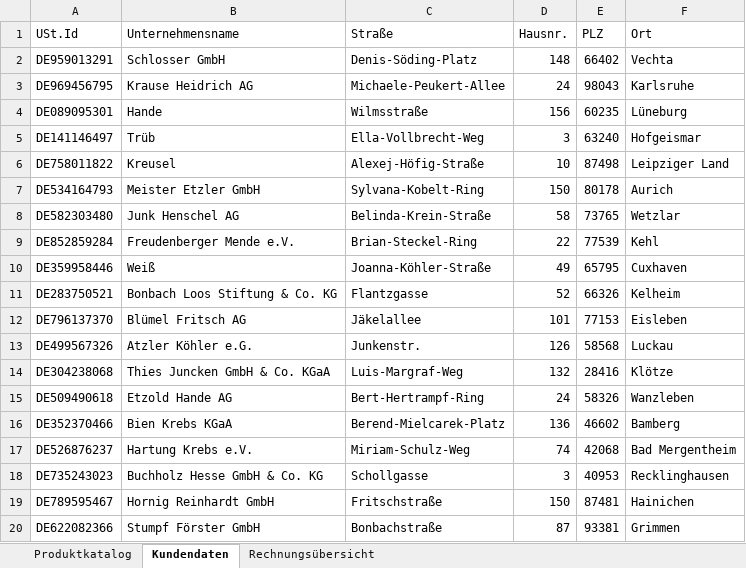
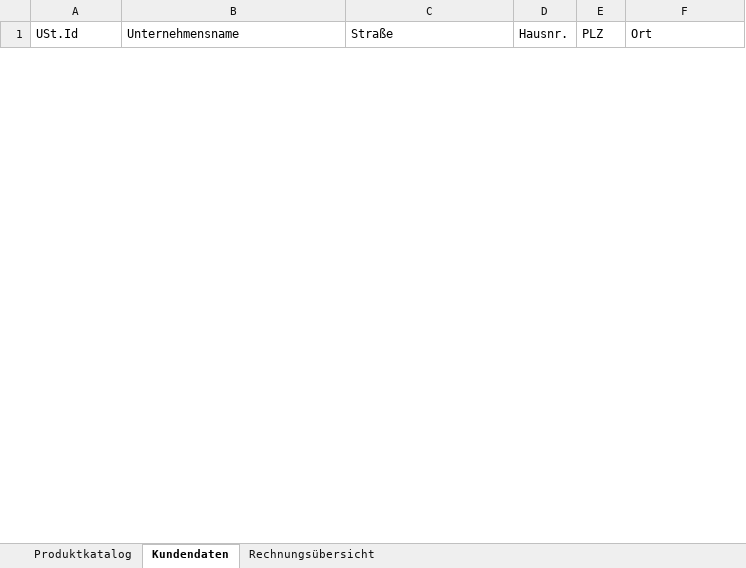
Before and after one commit to Kaetherine/Excel-Programming-with-Python, an Excel workbook: sample_data/main.xlsm, sheet Kundendaten, drawn as a sheet; only a part is shown; values as stored, in another font and other column widths than the file's, no borders; removed rows and columns are numbered as before the commit, all else as after; the diff covers the shown part only; the diff names each change by its address in the sheet, - before the commit and + after, or states it on an @@ line.

```diff
--- a/sample_data/main.xlsm (sheet Kundendaten)
+++ b/sample_data/main.xlsm (sheet Kundendaten)
-row 2: DE959013291 | Schlosser GmbH | Denis-Söding-Platz | 148 | 66402 | Vechta
-row 3: DE969456795 | Krause Heidrich AG | Michaele-Peukert-Allee | 24 | 98043 | Karlsruhe
-row 4: DE089095301 | Hande | Wilmsstraße | 156 | 60235 | Lüneburg
-row 5: DE141146497 | Trüb | Ella-Vollbrecht-Weg | 3 | 63240 | Hofgeismar
-row 6: DE758011822 | Kreusel | Alexej-Höfig-Straße | 10 | 87498 | Leipziger Land
-row 7: DE534164793 | Meister Etzler GmbH | Sylvana-Kobelt-Ring | 150 | 80178 | Aurich
-row 8: DE582303480 | Junk Henschel AG | Belinda-Krein-Straße | 58 | 73765 | Wetzlar
-row 9: DE852859284 | Freudenberger Mende e.V. | Brian-Steckel-Ring | 22 | 77539 | Kehl
-row 10: DE359958446 | Weiß | Joanna-Köhler-Straße | 49 | 65795 | Cuxhaven
-row 11: DE283750521 | Bonbach Loos Stiftung & Co. KG | Flantzgasse | 52 | 66326 | Kelheim
-row 12: DE796137370 | Blümel Fritsch AG | Jäkelallee | 101 | 77153 | Eisleben
-row 13: DE499567326 | Atzler Köhler e.G. | Junkenstr. | 126 | 58568 | Luckau
-row 14: DE304238068 | Thies Juncken GmbH & Co. KGaA | Luis-Margraf-Weg | 132 | 28416 | Klötze
-row 15: DE509490618 | Etzold Hande AG | Bert-Hertrampf-Ring | 24 | 58326 | Wanzleben
-row 16: DE352370466 | Bien Krebs KGaA | Berend-Mielcarek-Platz | 136 | 46602 | Bamberg
-row 17: DE526876237 | Hartung Krebs e.V. | Miriam-Schulz-Weg | 74 | 42068 | Bad Mergentheim
-row 18: DE735243023 | Buchholz Hesse GmbH & Co. KG | Schollgasse | 3 | 40953 | Recklinghausen
-row 19: DE789595467 | Hornig Reinhardt GmbH | Fritschstraße | 150 | 87481 | Hainichen
-row 20: DE622082366 | Stumpf Förster GmbH | Bonbachstraße | 87 | 93381 | Grimmen
```
Also changed, not shown: 50 added rows and 31 removed rows elsewhere in this sheet, sheet Produktkatalog, sheet Rechnungsübersicht, 16 other files.
